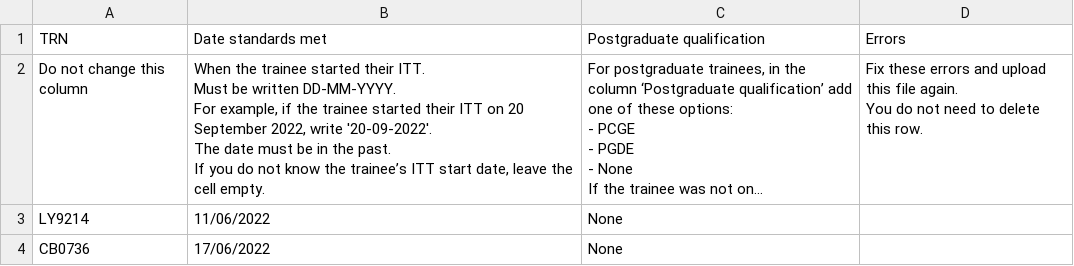
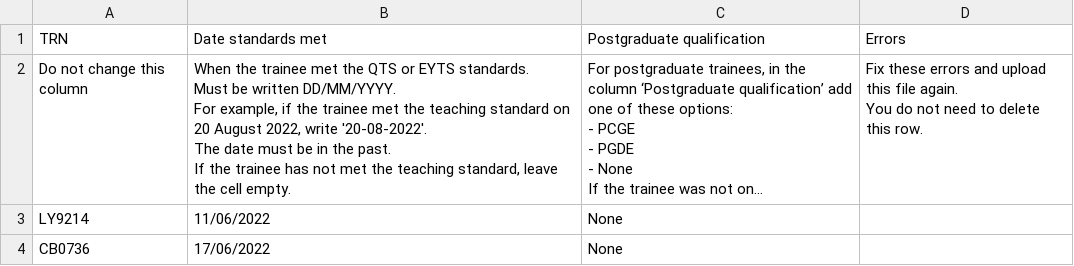
Before and after one commit to Nikolaos-Gkionis/register-trainee-teachers-prototype, a CSV file: app/assets/downloads/recommend-with-errors.csv, drawn as a sheet; only a part is shown; long unchanged cells end in …; ↵ is a line break in a cell; the diff names each change by its address in the sheet, - before the commit and + after, or states it on an @@ line.

Commit message:
Fixes content in recommend csvs

```diff
--- a/app/assets/downloads/recommend-with-errors.csv
+++ b/app/assets/downloads/recommend-with-errors.csv
-B2 (Date standards met): …the trainee started their ITT. ↵ Must be written DD-MM-YYYY. ↵ For example, if the trainee started their ITT on 20 September 2022, write '20-09-2022'. ↵ The date must be in the past. ↵ If you do not know the trainee’s ITT start date, leave the…
+B2 (Date standards met): …the trainee met the QTS or EYTS standards. ↵ Must be written DD/MM/YYYY. ↵ For example, if the trainee met the teaching standard on 20 August 2022, write '20-08-2022'. ↵ The date must be in the past. ↵ If the trainee has not met the teaching standard, leave the…
```
Also changed, not shown: app/assets/downloads/recommend.csv.
